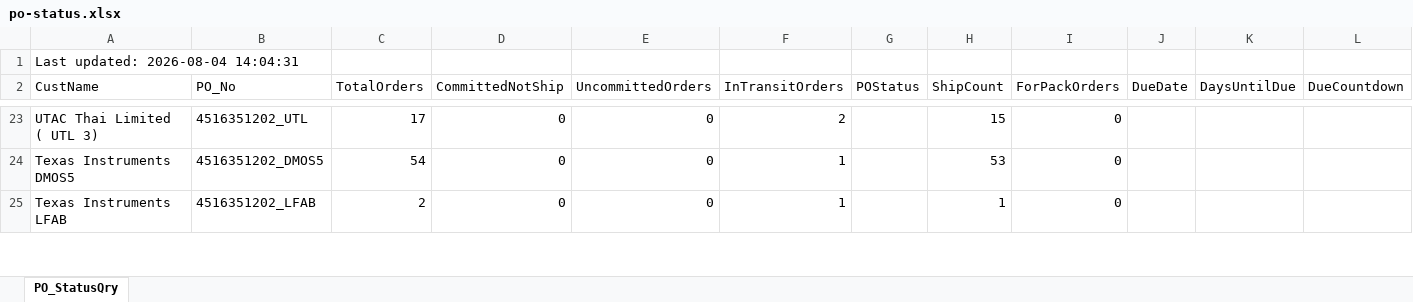
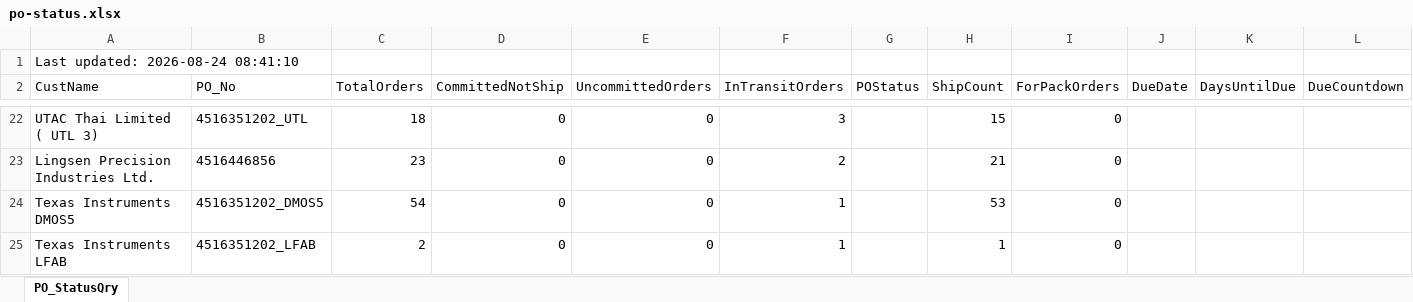
Before and after one commit to esolon/po-status-auto, an Excel workbook: po-status.xlsx, sheet PO_StatusQry, drawn as a sheet; only a part is shown, gaps mark what is left out; values as stored, in another font and other column widths than the file's, no borders; addresses are those after the commit; rows hold the shown columns only; the diff covers the shown part only; the diff names each change by its address in the sheet, - before the commit and + after, or states it on an @@ line.

Commit message:
≡ƒÜÇ PO Status update via batch

```diff
--- a/po-status.xlsx (sheet PO_StatusQry)
+++ b/po-status.xlsx (sheet PO_StatusQry)
-A1 (CustName): Last updated: 2026-08-04 14:04:31
+A1 (CustName): Last updated: 2026-08-24 08:41:10
-C22 (TotalOrders): 17
+C22 (TotalOrders): 18
-F22 (InTransitOrders): 2
+F22 (InTransitOrders): 3
+row 23: Lingsen Precision Industries Ltd. | 4516446856 | 23 | 0 | 0 | 2 |  | 21 | 0
```
Also changed, not shown: 11 added rows, 10 removed rows and 62 edited cells elsewhere in this sheet, 1 other file.
